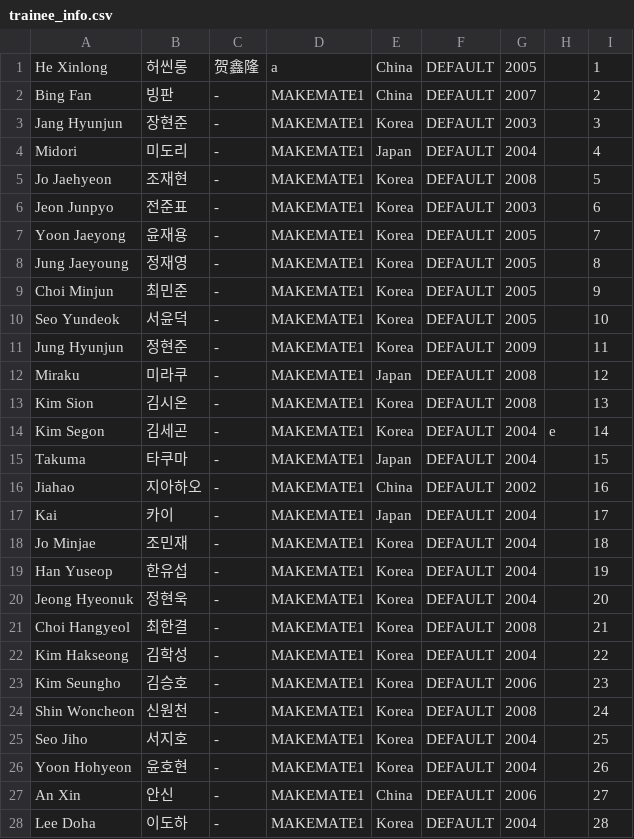
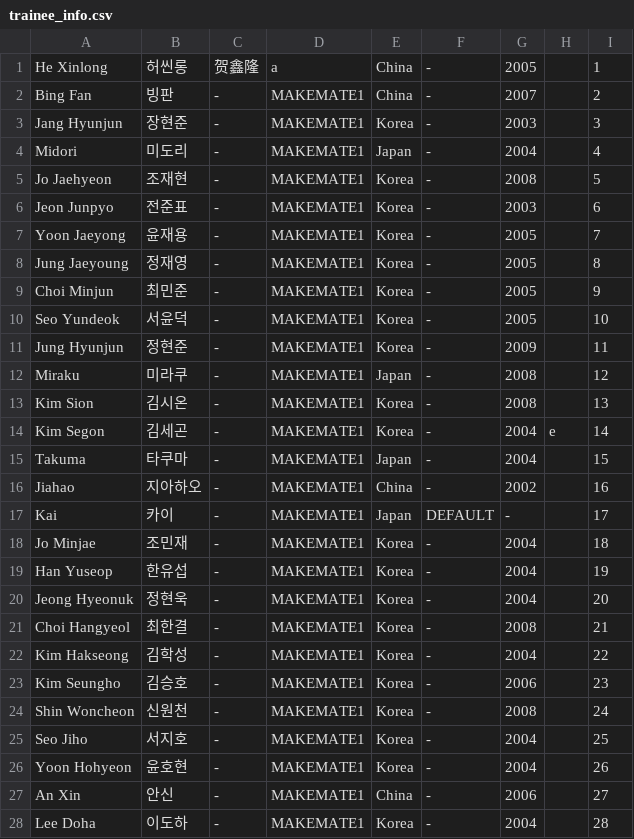
Before and after one commit to planetChomerace/planetChomerace.github.io, a CSV file: trainee_info.csv, drawn as a sheet; only a part is shown; the diff covers the shown part only.

Commit message:
Update trainee_info.csv
changed elim/top8 blank input from DEFAULT to -

```diff
--- a/trainee_info.csv
+++ b/trainee_info.csv
@@ -1,28 +1,28 @@
-He Xinlong,허씬롱,贺鑫隆,a,China,DEFAULT,2005,,1
-Bing Fan,빙판,-,MAKEMATE1,China,DEFAULT,2007,,2
-Jang Hyunjun,장현준,-,MAKEMATE1,Korea,DEFAULT,2003,,3
-Midori,미도리,-,MAKEMATE1,Japan,DEFAULT,2004,,4
-Jo Jaehyeon,조재현,-,MAKEMATE1,Korea,DEFAULT,2008,,5
-Jeon Junpyo,전준표,-,MAKEMATE1,Korea,DEFAULT,2003,,6
-Yoon Jaeyong,윤재용,-,MAKEMATE1,Korea,DEFAULT,2005,,7
-Jung Jaeyoung,정재영,-,MAKEMATE1,Korea,DEFAULT,2005,,8
-Choi Minjun,최민준,-,MAKEMATE1,Korea,DEFAULT,2005,,9
-Seo Yundeok,서윤덕,-,MAKEMATE1,Korea,DEFAULT,2005,,10
-Jung Hyunjun,정현준,-,MAKEMATE1,Korea,DEFAULT,2009,,11
-Miraku,미라쿠,-,MAKEMATE1,Japan,DEFAULT,2008,,12
-Kim Sion,김시온,-,MAKEMATE1,Korea,DEFAULT,2008,,13
-Kim Segon,김세곤,-,MAKEMATE1,Korea,DEFAULT,2004,e,14
-Takuma,타쿠마,-,MAKEMATE1,Japan,DEFAULT,2004,,15
-Jiahao,지아하오,-,MAKEMATE1,China,DEFAULT,2002,,16
-Kai,카이,-,MAKEMATE1,Japan,DEFAULT,2004,,17
-Jo Minjae,조민재,-,MAKEMATE1,Korea,DEFAULT,2004,,18
-Han Yuseop,한유섭,-,MAKEMATE1,Korea,DEFAULT,2004,,19
-Jeong Hyeonuk,정현욱,-,MAKEMATE1,Korea,DEFAULT,2004,,20
-Choi Hangyeol,최한결,-,MAKEMATE1,Korea,DEFAULT,2008,,21
-Kim Hakseong,김학성,-,MAKEMATE1,Korea,DEFAULT,2004,,22
-Kim Seungho,김승호,-,MAKEMATE1,Korea,DEFAULT,2006,,23
-Shin Woncheon,신원천,-,MAKEMATE1,Korea,DEFAULT,2008,,24
-Seo Jiho,서지호,-,MAKEMATE1,Korea,DEFAULT,2004,,25
-Yoon Hohyeon,윤호현,-,MAKEMATE1,Korea,DEFAULT,2004,,26
-An Xin,안신,-,MAKEMATE1,China,DEFAULT,2006,,27
-Lee Doha,이도하,-,MAKEMATE1,Korea,DEFAULT,2004,,28
+He Xinlong,허씬롱,贺鑫隆,a,China,-,2005,,1
+Bing Fan,빙판,-,MAKEMATE1,China,-,2007,,2
+Jang Hyunjun,장현준,-,MAKEMATE1,Korea,-,2003,,3
+Midori,미도리,-,MAKEMATE1,Japan,-,2004,,4
+Jo Jaehyeon,조재현,-,MAKEMATE1,Korea,-,2008,,5
+Jeon Junpyo,전준표,-,MAKEMATE1,Korea,-,2003,,6
+Yoon Jaeyong,윤재용,-,MAKEMATE1,Korea,-,2005,,7
+Jung Jaeyoung,정재영,-,MAKEMATE1,Korea,-,2005,,8
+Choi Minjun,최민준,-,MAKEMATE1,Korea,-,2005,,9
+Seo Yundeok,서윤덕,-,MAKEMATE1,Korea,-,2005,,10
+Jung Hyunjun,정현준,-,MAKEMATE1,Korea,-,2009,,11
+Miraku,미라쿠,-,MAKEMATE1,Japan,-,2008,,12
+Kim Sion,김시온,-,MAKEMATE1,Korea,-,2008,,13
+Kim Segon,김세곤,-,MAKEMATE1,Korea,-,2004,e,14
+Takuma,타쿠마,-,MAKEMATE1,Japan,-,2004,,15
+Jiahao,지아하오,-,MAKEMATE1,China,-,2002,,16
+Kai,카이,-,MAKEMATE1,Japan,DEFAULT,-,,17
+Jo Minjae,조민재,-,MAKEMATE1,Korea,-,2004,,18
+Han Yuseop,한유섭,-,MAKEMATE1,Korea,-,2004,,19
+Jeong Hyeonuk,정현욱,-,MAKEMATE1,Korea,-,2004,,20
+Choi Hangyeol,최한결,-,MAKEMATE1,Korea,-,2008,,21
+Kim Hakseong,김학성,-,MAKEMATE1,Korea,-,2004,,22
+Kim Seungho,김승호,-,MAKEMATE1,Korea,-,2006,,23
+Shin Woncheon,신원천,-,MAKEMATE1,Korea,-,2008,,24
+Seo Jiho,서지호,-,MAKEMATE1,Korea,-,2004,,25
+Yoon Hohyeon,윤호현,-,MAKEMATE1,Korea,-,2004,,26
+An Xin,안신,-,MAKEMATE1,China,-,2006,,27
+Lee Doha,이도하,-,MAKEMATE1,Korea,-,2004,,28
```
Also changed, not shown: 7 edited cells elsewhere in this file.
